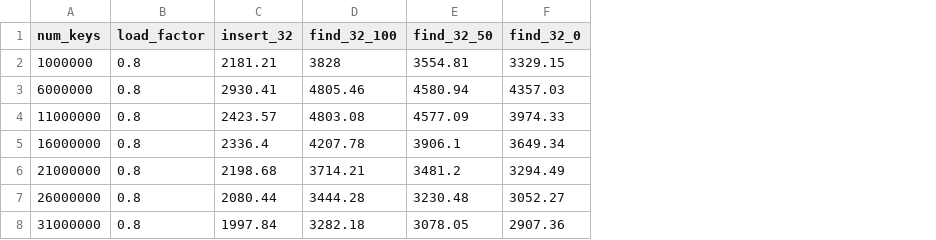
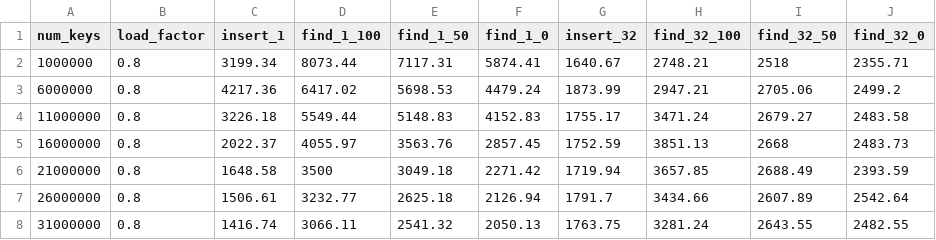
Before and after one commit to owensgroup/BGHT, a CSV file: results/Radeon-RX-7900-XT/rates_fixed_lf/bcht_rates_lfeq80.csv, drawn as a sheet; only a part is shown; addresses are those after the commit; the diff covers the shown part only; the diff names each change by its address in the sheet, - before the commit and + after, or states it on an @@ line.

```diff
--- a/results/Radeon-RX-7900-XT/rates_fixed_lf/bcht_rates_lfeq80.csv
+++ b/results/Radeon-RX-7900-XT/rates_fixed_lf/bcht_rates_lfeq80.csv
+column C (insert_1), rows 2-8: 3199.34 | 4217.36 | 3226.18 | 2022.37 | 1648.58 | 1506.61 | 1416.74
+column D (find_1_100), rows 2-8: 8073.44 | 6417.02 | 5549.44 | 4055.97 | 3500 | 3232.77 | 3066.11
+column E (find_1_50), rows 2-8: 7117.31 | 5698.53 | 5148.83 | 3563.76 | 3049.18 | 2625.18 | 2541.32
+column F (find_1_0), rows 2-8: 5874.41 | 4479.24 | 4152.83 | 2857.45 | 2271.42 | 2126.94 | 2050.13
-G2 (insert_32): 2181.21
+G2 (insert_32): 1640.67
-H2 (find_32_100): 3828
+H2 (find_32_100): 2748.21
-I2 (find_32_50): 3554.81
+I2 (find_32_50): 2518
-J2 (find_32_0): 3329.15
+J2 (find_32_0): 2355.71
-G3 (insert_32): 2930.41
+G3 (insert_32): 1873.99
-H3 (find_32_100): 4805.46
+H3 (find_32_100): 2947.21
-I3 (find_32_50): 4580.94
+I3 (find_32_50): 2705.06
-J3 (find_32_0): 4357.03
+J3 (find_32_0): 2499.2
-G4 (insert_32): 2423.57
+G4 (insert_32): 1755.17
-H4 (find_32_100): 4803.08
+H4 (find_32_100): 3471.24
-I4 (find_32_50): 4577.09
+I4 (find_32_50): 2679.27
-J4 (find_32_0): 3974.33
+J4 (find_32_0): 2483.58
-G5 (insert_32): 2336.4
+G5 (insert_32): 1752.59
-H5 (find_32_100): 4207.78
+H5 (find_32_100): 3851.13
-I5 (find_32_50): 3906.1
+I5 (find_32_50): 2668
-J5 (find_32_0): 3649.34
+J5 (find_32_0): 2483.73
-G6 (insert_32): 2198.68
+G6 (insert_32): 1719.94
-H6 (find_32_100): 3714.21
+H6 (find_32_100): 3657.85
-I6 (find_32_50): 3481.2
+I6 (find_32_50): 2688.49
-J6 (find_32_0): 3294.49
+J6 (find_32_0): 2393.59
-G7 (insert_32): 2080.44
+G7 (insert_32): 1791.7
-H7 (find_32_100): 3444.28
+H7 (find_32_100): 3434.66
-I7 (find_32_50): 3230.48
+I7 (find_32_50): 2607.89
-J7 (find_32_0): 3052.27
+J7 (find_32_0): 2542.64
-G8 (insert_32): 1997.84
+G8 (insert_32): 1763.75
-H8 (find_32_100): 3282.18
+H8 (find_32_100): 3281.24
-I8 (find_32_50): 3078.05
+I8 (find_32_50): 2643.55
-J8 (find_32_0): 2907.36
+J8 (find_32_0): 2482.55
```
Also changed, not shown: 52 edited cells elsewhere in this file, results/Radeon-RX-7900-XT/avg_probes/bcht_probes.csv, results/Radeon-RX-7900-XT/avg_probes/iht_probes.csv, 27 other files.
